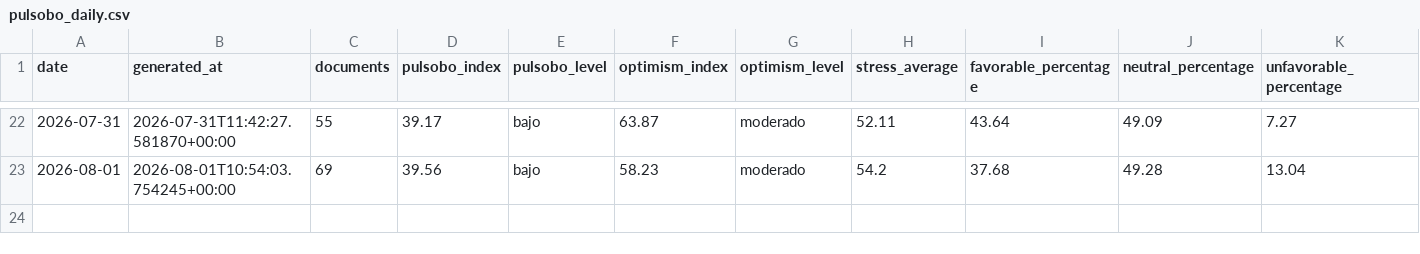
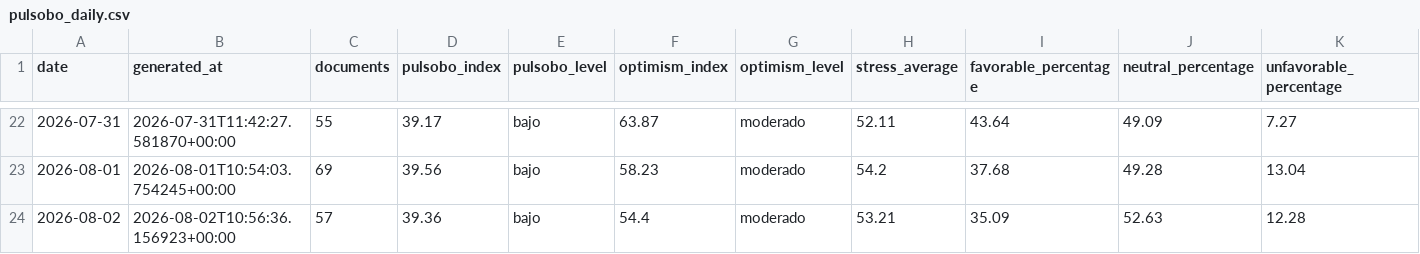
Before and after one commit to paul-pinto/TerMacroMetro, a CSV file: data/history/pulsobo_daily.csv, drawn as a sheet; only a part is shown, gaps mark what is left out; rows hold the shown columns only; the diff names each change by its address in the sheet, - before the commit and + after, or states it on an @@ line.

```diff
--- a/data/history/pulsobo_daily.csv
+++ b/data/history/pulsobo_daily.csv
+row 24: 2026-08-02 | 2026-08-02T10:56:36.156923+00:00 | 57 | 39.36 | bajo | 54.4 | moderado | 53.21 | 35.09 | 52.63 | 12.28
```
Also changed, not shown: data/bolivia/eventos_bolivia_operativos.csv, 14 other files.
